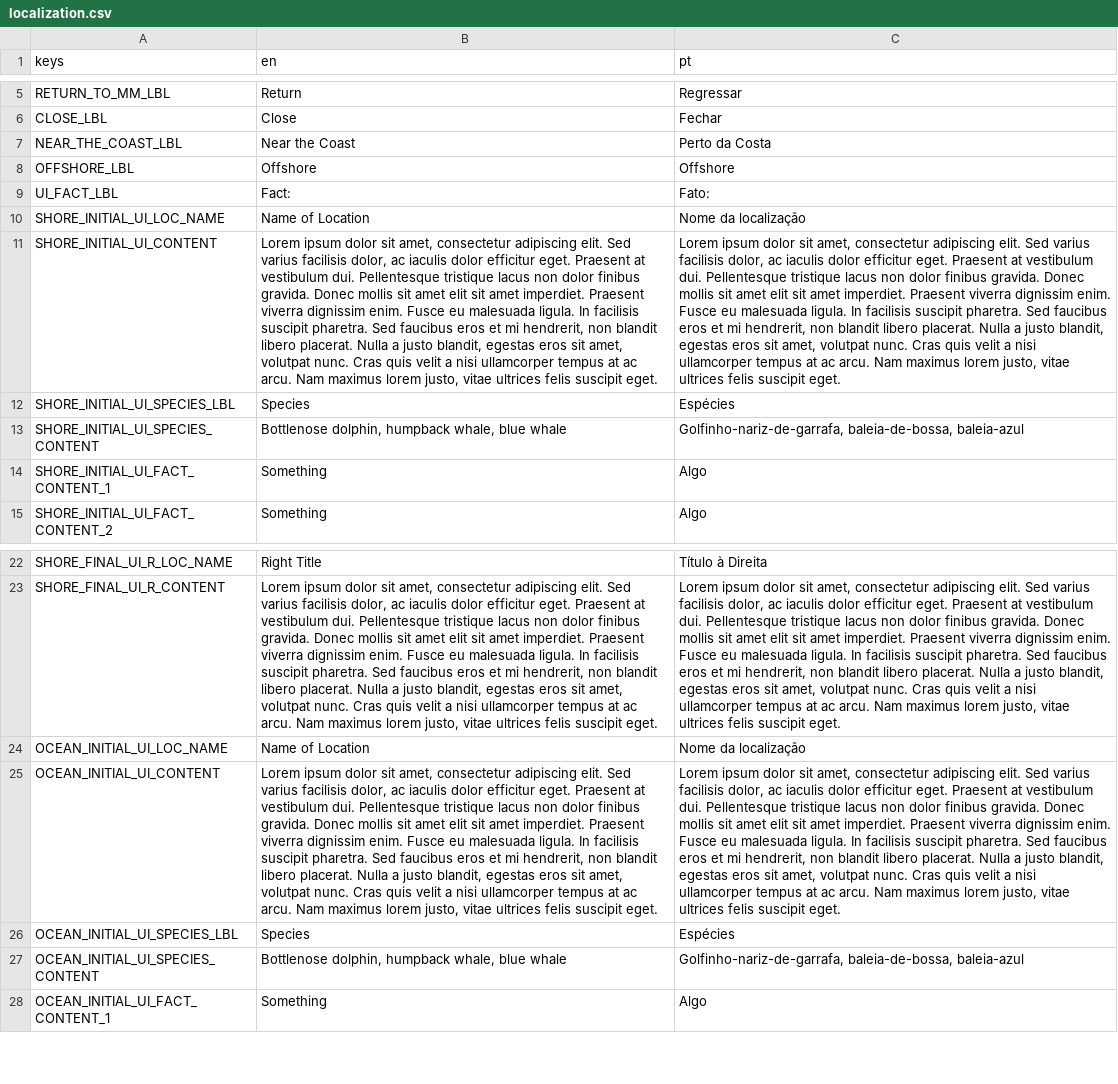
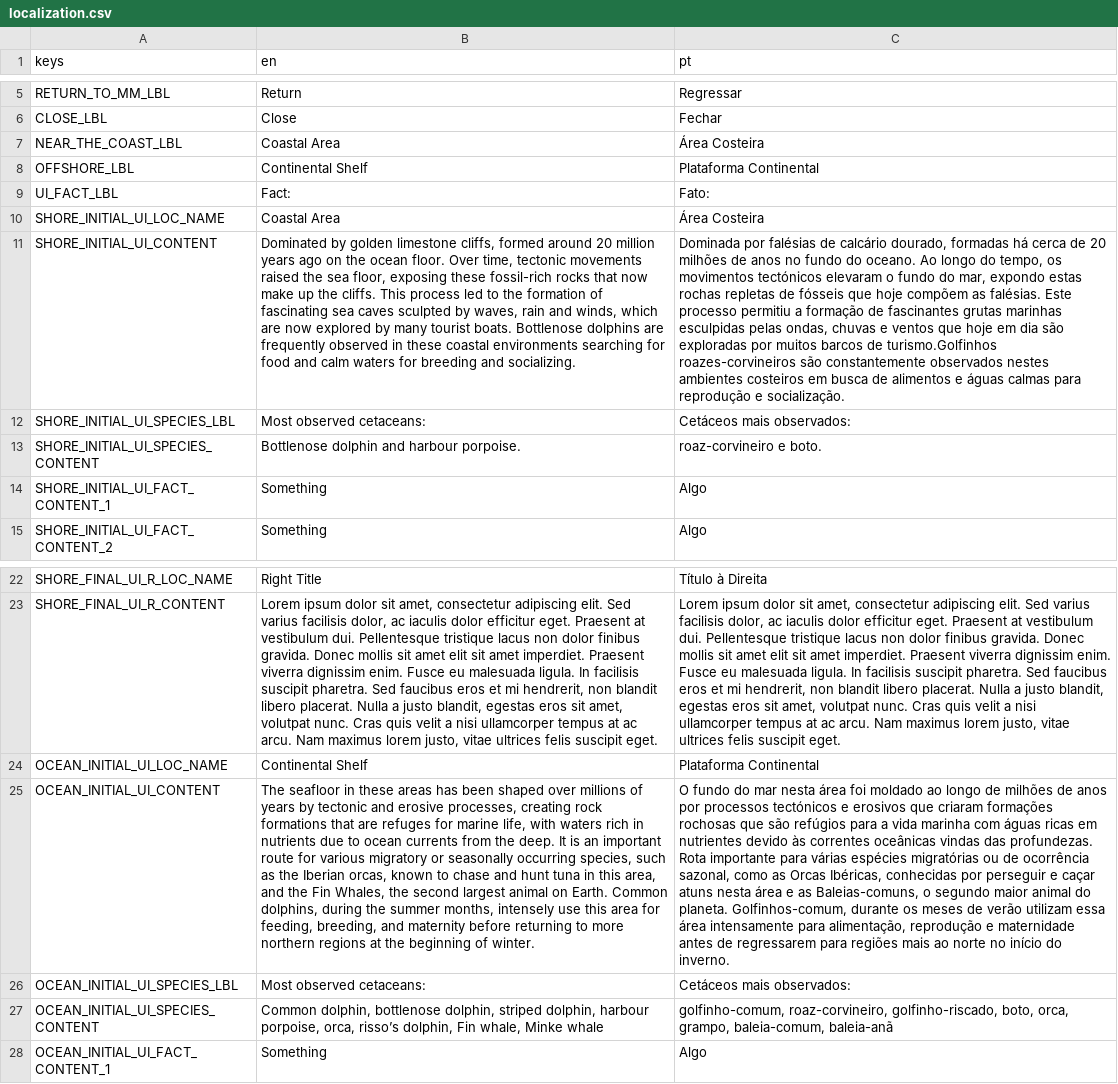
Before and after one commit to somar-project/somar, a CSV file: localization/localization.csv, drawn as a sheet; only a part is shown, gaps mark what is left out; the diff names each change by its address in the sheet, - before the commit and + after, or states it on an @@ line.

```diff
--- a/localization/localization.csv
+++ b/localization/localization.csv
-B7 (en): Near the Coast
+B7 (en): Coastal Area
-C7 (pt): Perto da Costa
+C7 (pt): Área Costeira
-B8 (en): Offshore
+B8 (en): Continental Shelf
-C8 (pt): Offshore
+C8 (pt): Plataforma Continental
-B10 (en): Name of Location
+B10 (en): Coastal Area
-C10 (pt): Nome da localização
+C10 (pt): Área Costeira
-B11 (en): Lorem ipsum dolor sit amet, consectetur adipiscing elit. Sed varius facilisis dolor, ac iaculis dolor efficitur eget. Praesent at vestibulum dui. Pellentesque tristique lacus non dolor finibus gravida. Donec mollis sit amet elit sit amet imperdiet. Praesent viverra dignissim enim. Fusce eu malesuada ligula. In facilisis suscipit pharetra. Sed faucibus eros et mi hendrerit, non blandit libero placerat. Nulla a justo blandit, egestas eros sit amet, volutpat nunc. Cras quis velit a nisi ullamcorper tempus at ac arcu. Nam maximus lorem justo, vitae ultrices felis suscipit eget.
+B11 (en): Dominated by golden limestone cliffs, formed around 20 million years ago on the ocean floor. Over time, tectonic movements raised the sea floor, exposing these fossil-rich rocks that now make up the cliffs. This process led to the formation of fascinating sea caves sculpted by waves, rain and winds, which are now explored by many tourist boats. Bottlenose dolphins are frequently observed in these coastal environments searching for food and calm waters for breeding and socializing.
-C11 (pt): Lorem ipsum dolor sit amet, consectetur adipiscing elit. Sed varius facilisis dolor, ac iaculis dolor efficitur eget. Praesent at vestibulum dui. Pellentesque tristique lacus non dolor finibus gravida. Donec mollis sit amet elit sit amet imperdiet. Praesent viverra dignissim enim. Fusce eu malesuada ligula. In facilisis suscipit pharetra. Sed faucibus eros et mi hendrerit, non blandit libero placerat. Nulla a justo blandit, egestas eros sit amet, volutpat nunc. Cras quis velit a nisi ullamcorper tempus at ac arcu. Nam maximus lorem justo, vitae ultrices felis suscipit eget.
+C11 (pt): Dominada por falésias de calcário dourado, formadas há cerca de 20 milhões de anos no fundo do oceano. Ao longo do tempo, os movimentos tectónicos elevaram o fundo do mar, expondo estas rochas repletas de fósseis que hoje compõem as falésias. Este processo permitiu a formação de fascinantes grutas marinhas esculpidas pelas ondas, chuvas e ventos que hoje em dia são exploradas por muitos barcos de turismo.Golfinhos roazes-corvineiros são constantemente observados nestes ambientes costeiros em busca de alimentos e águas calmas para reprodução e socialização.
-B12 (en): Species
+B12 (en): Most observed cetaceans:
-C12 (pt): Espécies
+C12 (pt): Cetáceos mais observados:
-B13 (en): Bottlenose dolphin, humpback whale, blue whale
+B13 (en): Bottlenose dolphin and harbour porpoise.
-C13 (pt): Golfinho-nariz-de-garrafa, baleia-de-bossa, baleia-azul
+C13 (pt): roaz-corvineiro e boto.
-B24 (en): Name of Location
+B24 (en): Continental Shelf
-C24 (pt): Nome da localização
+C24 (pt): Plataforma Continental
-B25 (en): Lorem ipsum dolor sit amet, consectetur adipiscing elit. Sed varius facilisis dolor, ac iaculis dolor efficitur eget. Praesent at vestibulum dui. Pellentesque tristique lacus non dolor finibus gravida. Donec mollis sit amet elit sit amet imperdiet. Praesent viverra dignissim enim. Fusce eu malesuada ligula. In facilisis suscipit pharetra. Sed faucibus eros et mi hendrerit, non blandit libero placerat. Nulla a justo blandit, egestas eros sit amet, volutpat nunc. Cras quis velit a nisi ullamcorper tempus at ac arcu. Nam maximus lorem justo, vitae ultrices felis suscipit eget.
+B25 (en): The seafloor in these areas has been shaped over millions of years by tectonic and erosive processes, creating rock formations that are refuges for marine life, with waters rich in nutrients due to ocean currents from the deep. It is an important route for various migratory or seasonally occurring species, such as the Iberian orcas, known to chase and hunt tuna in this area, and the Fin Whales, the second largest animal on Earth. Common dolphins, during the summer months, intensely use this area for feeding, breeding, and maternity before returning to more northern regions at the beginning of winter.
-C25 (pt): Lorem ipsum dolor sit amet, consectetur adipiscing elit. Sed varius facilisis dolor, ac iaculis dolor efficitur eget. Praesent at vestibulum dui. Pellentesque tristique lacus non dolor finibus gravida. Donec mollis sit amet elit sit amet imperdiet. Praesent viverra dignissim enim. Fusce eu malesuada ligula. In facilisis suscipit pharetra. Sed faucibus eros et mi hendrerit, non blandit libero placerat. Nulla a justo blandit, egestas eros sit amet, volutpat nunc. Cras quis velit a nisi ullamcorper tempus at ac arcu. Nam maximus lorem justo, vitae ultrices felis suscipit eget.
+C25 (pt): O fundo do mar nesta área foi moldado ao longo de milhões de anos por processos tectónicos e erosivos que criaram formações rochosas que são refúgios para a vida marinha com águas ricas em nutrientes devido às correntes oceânicas vindas das profundezas. Rota importante para várias espécies migratórias ou de ocorrência sazonal, como as Orcas Ibéricas, conhecidas por perseguir e caçar atuns nesta área e as Baleias-comuns, o segundo maior animal do planeta. Golfinhos-comum, durante os meses de verão utilizam essa área intensamente para alimentação, reprodução e maternidade antes de regressarem para regiões mais ao norte no início do inverno.
-B26 (en): Species
+B26 (en): Most observed cetaceans:
-C26 (pt): Espécies
+C26 (pt): Cetáceos mais observados:
-B27 (en): Bottlenose dolphin, humpback whale, blue whale
+B27 (en): Common dolphin, bottlenose dolphin, striped dolphin, harbour porpoise, orca, risso’s dolphin, Fin whale, Minke whale
-C27 (pt): Golfinho-nariz-de-garrafa, baleia-de-bossa, baleia-azul
+C27 (pt): golfinho-comum, roaz-corvineiro, golfinho-riscado, boto, orca, grampo, baleia-comum, baleia-anã
```
Also changed, not shown: 16 other files.
